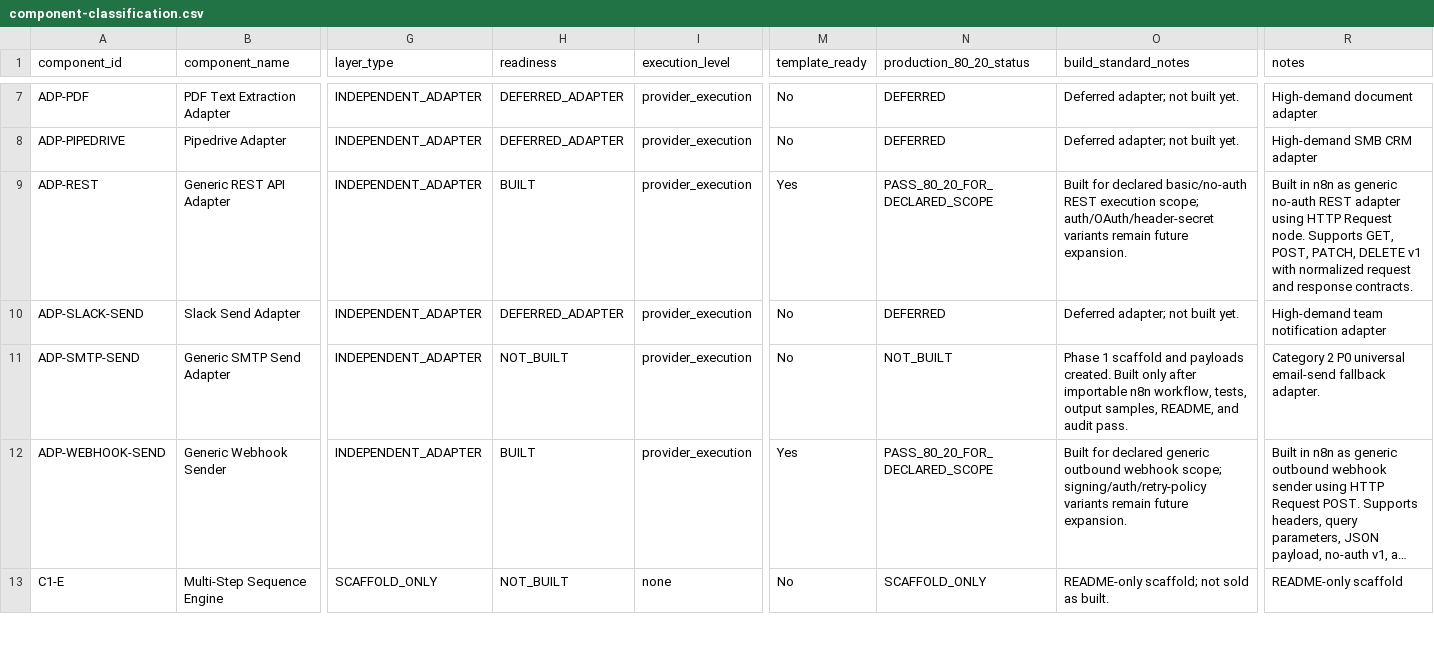
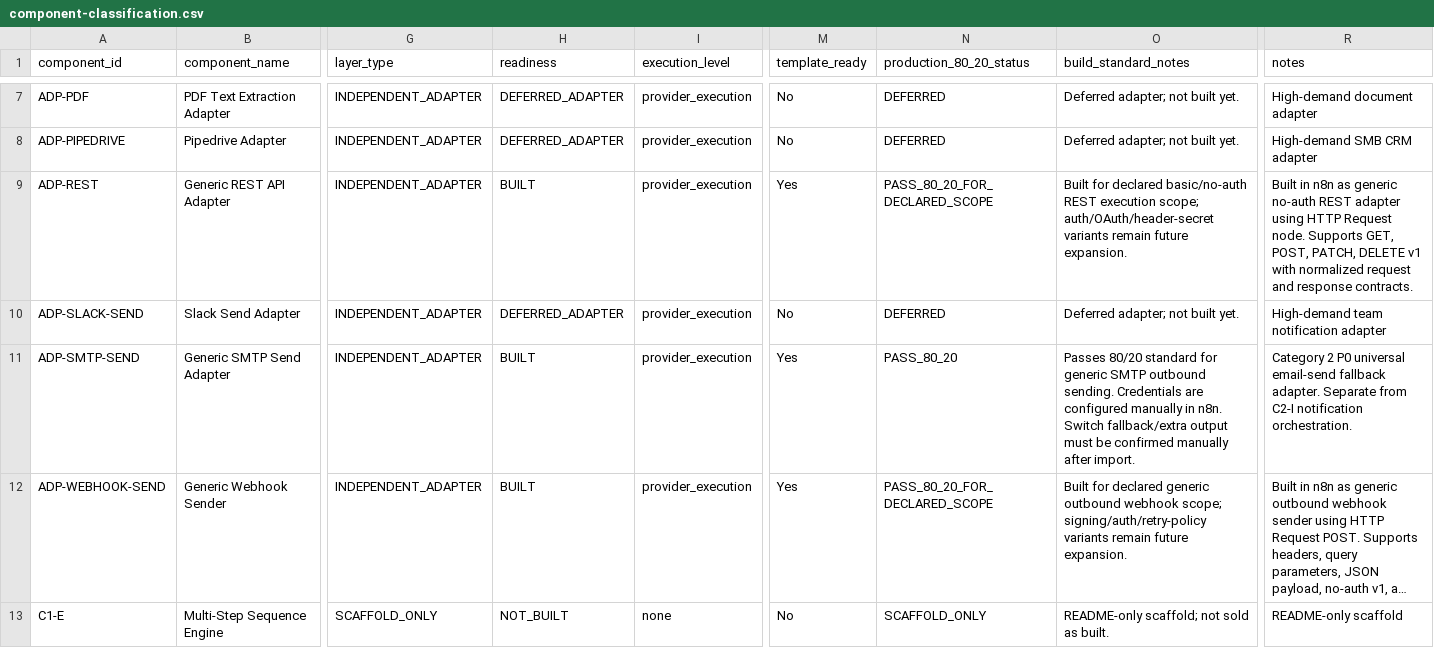
Before and after one commit to LexNovaHQ/automation-library, a CSV file: audit/config/component-classification.csv, drawn as a sheet; only a part is shown, gaps mark what is left out; long unchanged cells end in …; the diff names each change by its address in the sheet, - before the commit and + after, or states it on an @@ line.

Commit message:
Build ADP-SMTP-SEND generic SMTP send adapter

```diff
--- a/audit/config/component-classification.csv
+++ b/audit/config/component-classification.csv
-H11 (readiness): NOT_BUILT
+H11 (readiness): BUILT
-M11 (template_ready): No
+M11 (template_ready): Yes
-N11 (production_80_20_status): NOT_BUILT
+N11 (production_80_20_status): PASS_80_20
-O11 (build_standard_notes): Phase 1 scaffold and payloads created. Built only after importable n8n workflow, tests, output samples, README, and audit pass.
+O11 (build_standard_notes): Passes 80/20 standard for generic SMTP outbound sending. Credentials are configured manually in n8n. Switch fallback/extra output must be confirmed manually after import.
-R11 (notes): …fallback adapter.
+R11 (notes): …fallback adapter. Separate from C2-I notification orchestration.
```
Also changed, not shown: audit/config/category-2-adapter-family-roadmap.csv, audit/reports/primary-category-80-20-audit.csv, 19 other files.
